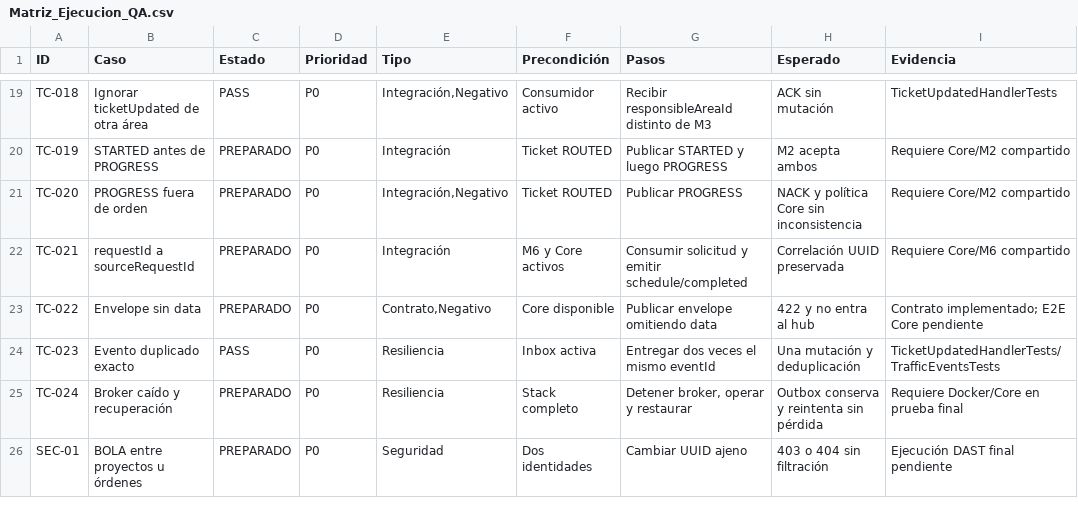
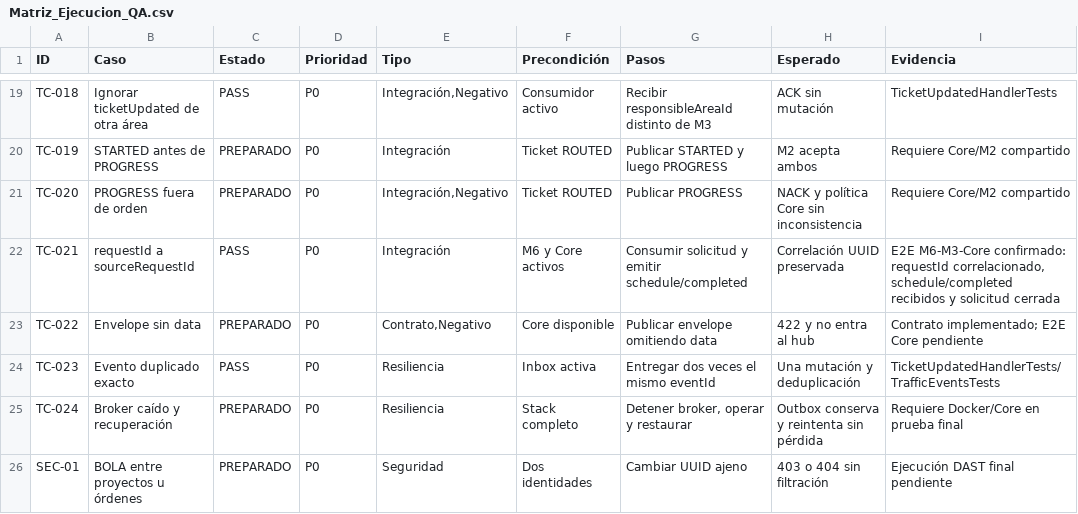
Before and after one commit to tomasgramajoDev/TPO, a CSV file: output/testing/tracking/Matriz_Ejecucion_QA.csv, drawn as a sheet; only a part is shown, gaps mark what is left out.

Commit message:
docs: consolidar evidencia final y runbooks

```diff
--- a/output/testing/tracking/Matriz_Ejecucion_QA.csv
+++ b/output/testing/tracking/Matriz_Ejecucion_QA.csv
@@ -21,3 +21,3 @@ TC-019,STARTED antes de PROGRESS,PREPARADO,P0,Integración,Ticket ROUTED,Publica
 TC-020,PROGRESS fuera de orden,PREPARADO,P0,"Integración,Negativo",Ticket ROUTED,Publicar PROGRESS,NACK y política Core sin inconsistencia,Requiere Core/M2 compartido
-TC-021,requestId a sourceRequestId,PREPARADO,P0,Integración,M6 y Core activos,Consumir solicitud y emitir schedule/completed,Correlación UUID preservada,Requiere Core/M6 compartido
+TC-021,requestId a sourceRequestId,PASS,P0,Integración,M6 y Core activos,Consumir solicitud y emitir schedule/completed,Correlación UUID preservada,"E2E M6-M3-Core confirmado: requestId correlacionado, schedule/completed recibidos y solicitud cerrada"
 TC-022,Envelope sin data,PREPARADO,P0,"Contrato,Negativo",Core disponible,Publicar envelope omitiendo data,422 y no entra al hub,Contrato implementado; E2E Core pendiente
```
Also changed, not shown: output/testing/tracking/Jira_Import_Casos_QA.csv, output/testing/tracking/Trello_Import_Casos_QA.csv, 10 other files.
